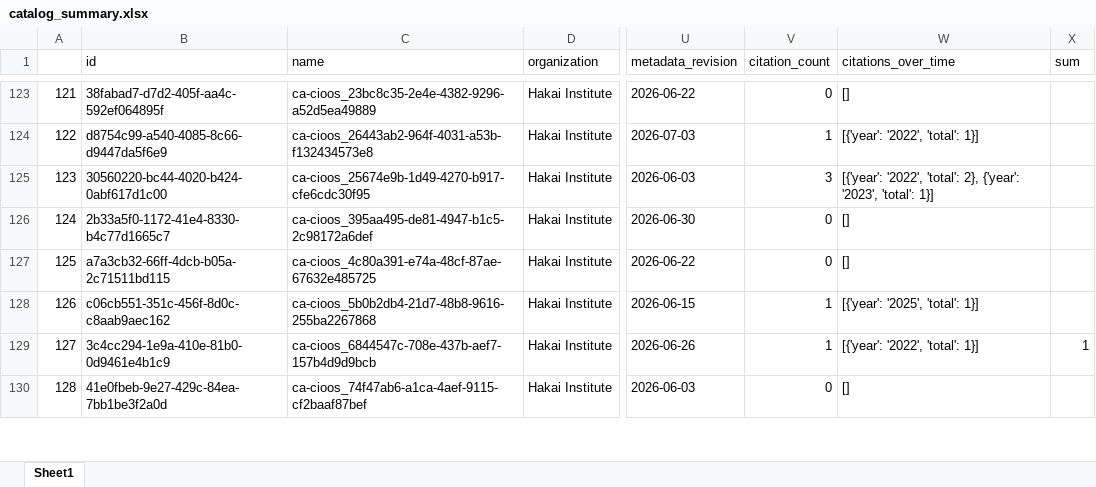
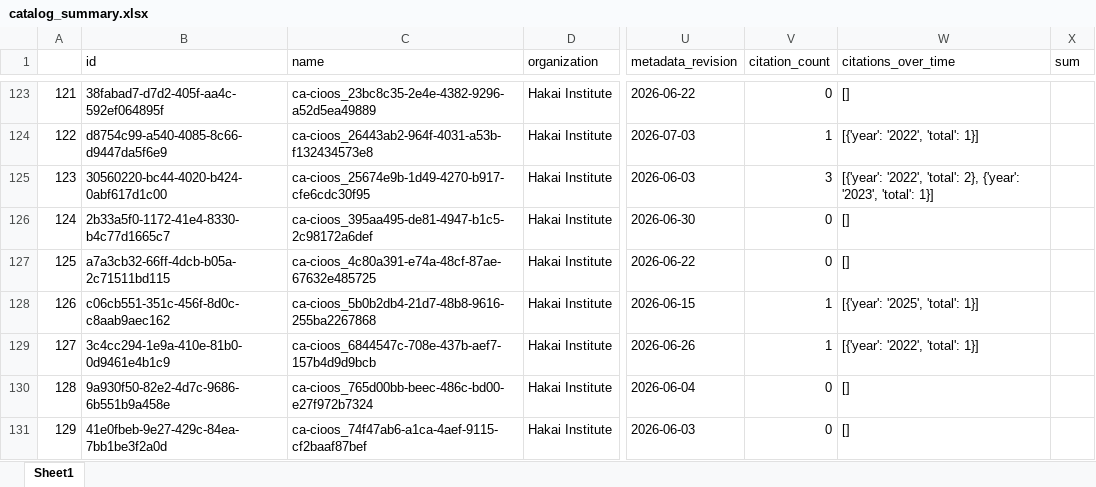
Before and after one commit to HakaiInstitute/hakai-ckan-records-checks, an Excel workbook: docs/catalog_summary.xlsx, sheet Sheet1, drawn as a sheet; only a part is shown, gaps mark what is left out; values as stored, in another font and other column widths than the file's, no borders; the diff covers the shown part only; the diff names each change by its address in the sheet, - before the commit and + after, or states it on an @@ line.

```diff
--- a/docs/catalog_summary.xlsx (sheet Sheet1)
+++ b/docs/catalog_summary.xlsx (sheet Sheet1)
@@ column A renumbered between rows 76 and 131 @@
-X129 (sum): 1
+X129 (sum): (empty)
@@ row 131 moved to row 130: 128 @@
```
Also changed, not shown: 3 moved rows and 14 edited cells elsewhere in this sheet, docs/issues_list.xlsx, 6 other files.
